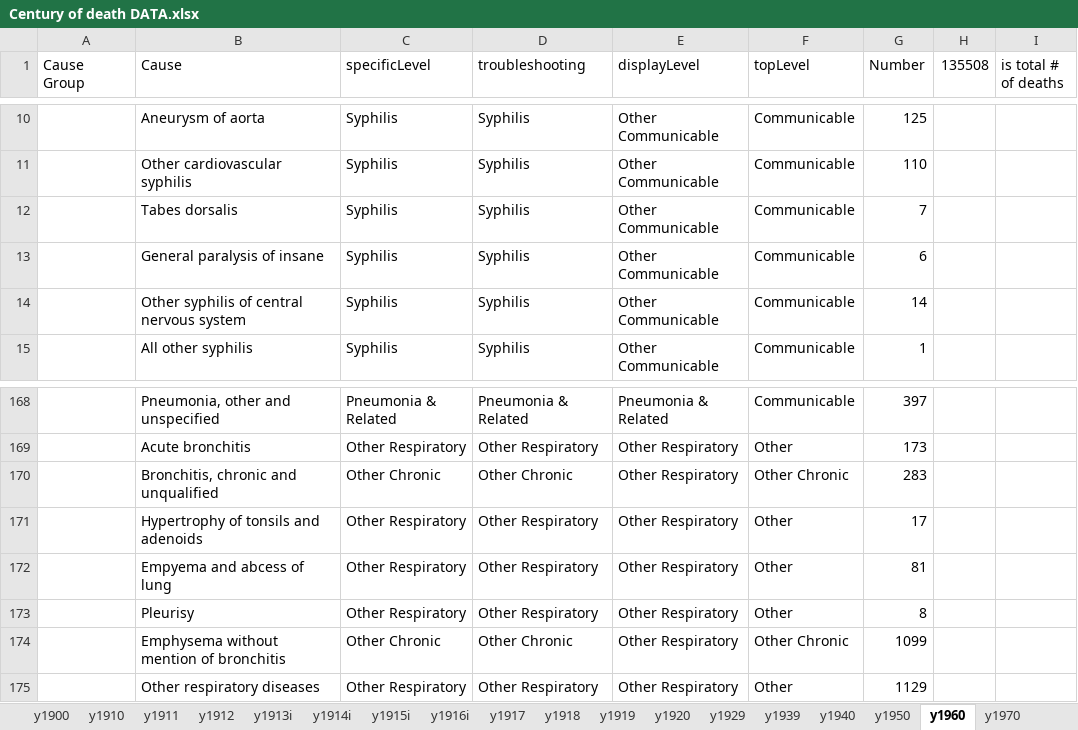
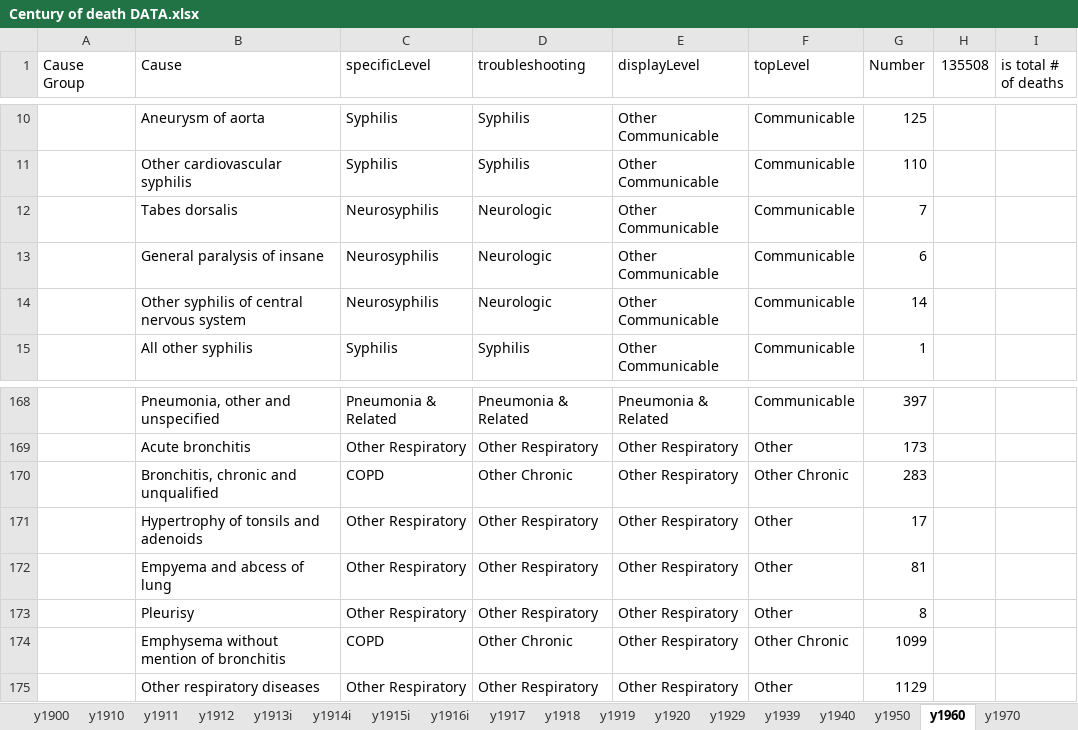
Before and after one commit to mcSamuelDataSci/120_years_of_death, an Excel workbook: Century of death DATA.xlsx, sheet y1960, drawn as a sheet; only a part is shown, gaps mark what is left out; values as stored, in another font and other column widths than the file's, no borders; conditional formats not drawn; the diff names each change by its address in the sheet, - before the commit and + after, or states it on an @@ line.

Commit message:
Information on 1912 data sources added to metaData tab, additional diseases classified as "neurosyphilis," "Century of death ccb Mapping" excel sheet updated to reflect classification changes made to ccb data for 2019 and 2020 in "Century of death DATA" spreadsheet, "COPD" specific level classification was created (and includes COPD, chronic bronchitis, bronchitis unspecified, and pulmonary emphysema), Respiratory infection in ccb data reclassified as "Influenza/Pneumonia," ccb vs. cdc graphs added back to .rmd file, notes about the excel sorting added to top od .rmd (right below to do list).

```diff
--- a/Century of death DATA.xlsx (sheet y1960)
+++ b/Century of death DATA.xlsx (sheet y1960)
-C12:C14 (specificLevel): Syphilis
+C12:C14 (specificLevel): Neurosyphilis
-D12:D14 (troubleshooting): Syphilis
+D12:D14 (troubleshooting): Neurologic
-C170 (specificLevel): Other Chronic
+C170 (specificLevel): COPD
-C174 (specificLevel): Other Chronic
+C174 (specificLevel): COPD
```
Also changed, not shown: sheet y1939, sheet y1970, sheet y1929, sheet y1950, sheet metaData, sheet y1990, 14 more sheets, Century of death CCB Mapping.xlsx, 1 other file.
